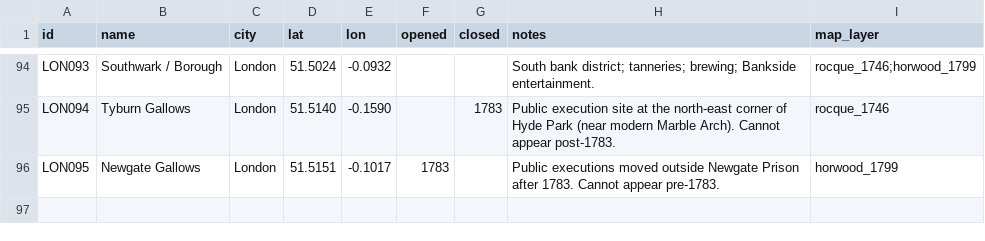
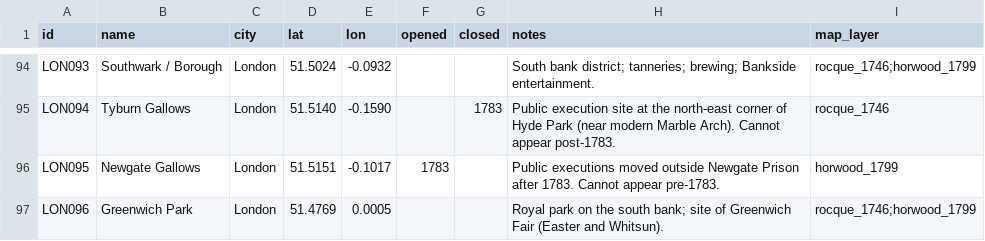
Before and after one commit to danwaterfield/DigHums, a CSV file: gazetteer/venues.csv, drawn as a sheet; only a part is shown, gaps mark what is left out.

```diff
--- a/gazetteer/venues.csv
+++ b/gazetteer/venues.csv
@@ -96 +96,2 @@ LON094,Tyburn Gallows,London,51.5140,-0.1590,,1783,Public execution site at the
 LON095,Newgate Gallows,London,51.5151,-0.1017,1783,,Public executions moved outside Newgate Prison after 1783. Cannot appear pre-1783.,horwood_1799
+LON096,Greenwich Park,London,51.4769,0.0005,,,Royal park on the south bank; site of Greenwich Fair (Easter and Whitsun).,rocque_1746;horwood_1799
```
Also changed, not shown: gazetteer/event_venues.csv, 3 other files.
